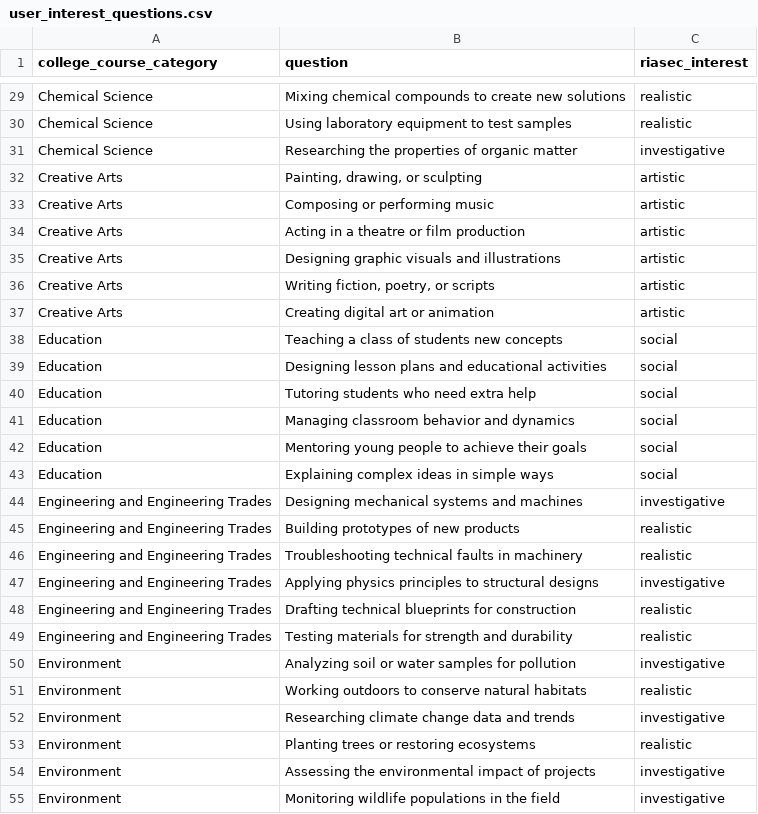
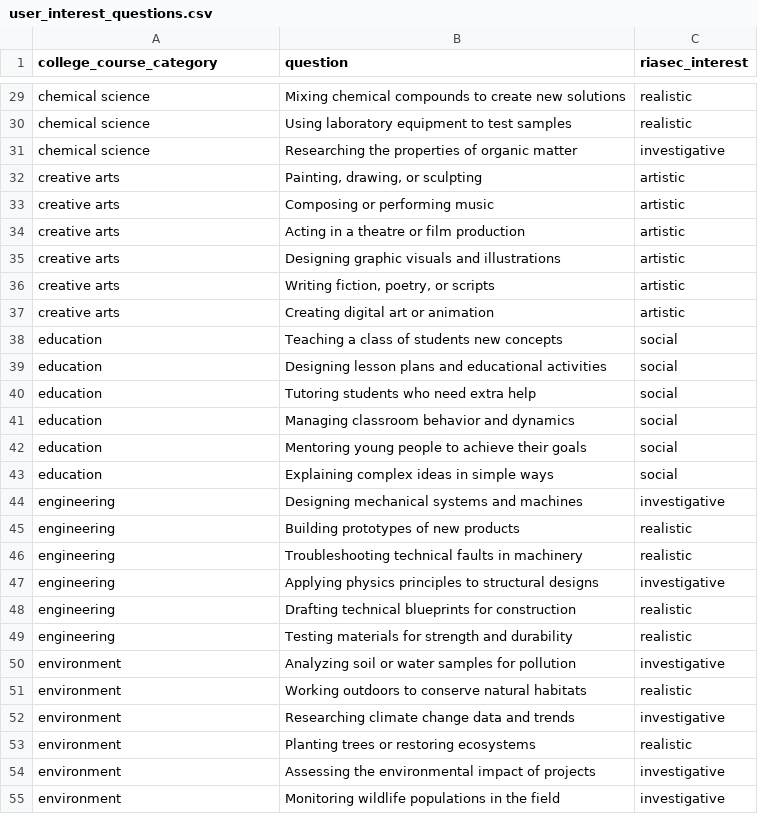
Before and after one commit to brendanmcc02/masters-thesis, a CSV file: college-course-recommender-system/user_interest_questions.csv, drawn as a sheet; only a part is shown, gaps mark what is left out; the diff covers the shown part only; the diff names each change by its address in the sheet, - before the commit and + after, or states it on an @@ line.

Commit message:
renaming courses

```diff
--- a/college-course-recommender-system/user_interest_questions.csv
+++ b/college-course-recommender-system/user_interest_questions.csv
-A29:A31 (college_course_category): Chemical Science
+A29:A31 (college_course_category): chemical science
-A32:A37 (college_course_category): Creative Arts
+A32:A37 (college_course_category): creative arts
-A38:A43 (college_course_category): Education
+A38:A43 (college_course_category): education
-A44:A49 (college_course_category): Engineering and Engineering Trades
+A44:A49 (college_course_category): engineering
-A50:A55 (college_course_category): Environment
+A50:A55 (college_course_category): environment
```
Also changed, not shown: 105 edited cells elsewhere in this file, college-course-recommender-system/user_interest_questions_results.csv, 3 other files.
